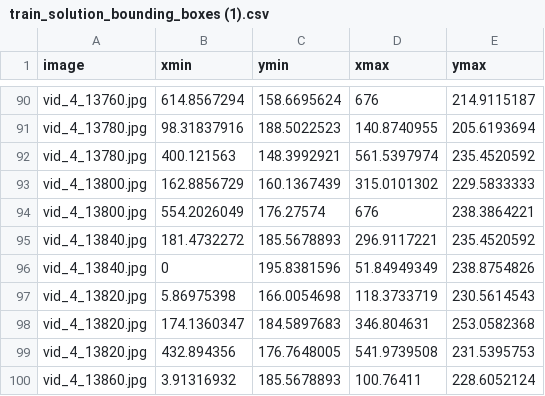
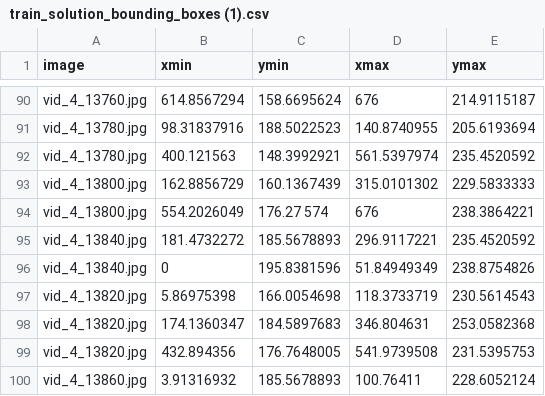
Before and after one commit to vantoan2905/YOLO, a CSV file: data/train_solution_bounding_boxes (1).csv, drawn as a sheet; only a part is shown, gaps mark what is left out.

```diff
--- a/data/train_solution_bounding_boxes (1).csv
+++ b/data/train_solution_bounding_boxes (1).csv
@@ -93,3 +93,3 @@ vid_4_13780.jpg,400.121563,148.3992921,561.5397974,235.4520592
 vid_4_13800.jpg,162.8856729,160.1367439,315.0101302,229.5833333
-vid_4_13800.jpg,554.2026049,176.27574,676,238.3864221
+vid_4_13800.jpg,554.2026049,176.27 574,676,238.3864221
 vid_4_13840.jpg,181.4732272,185.5678893,296.9117221,235.4520592
```
Also changed, not shown: 13 other files.
